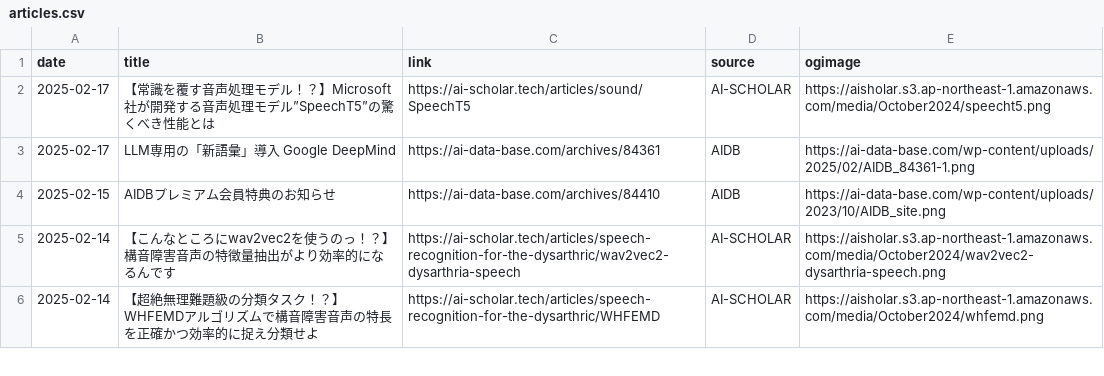
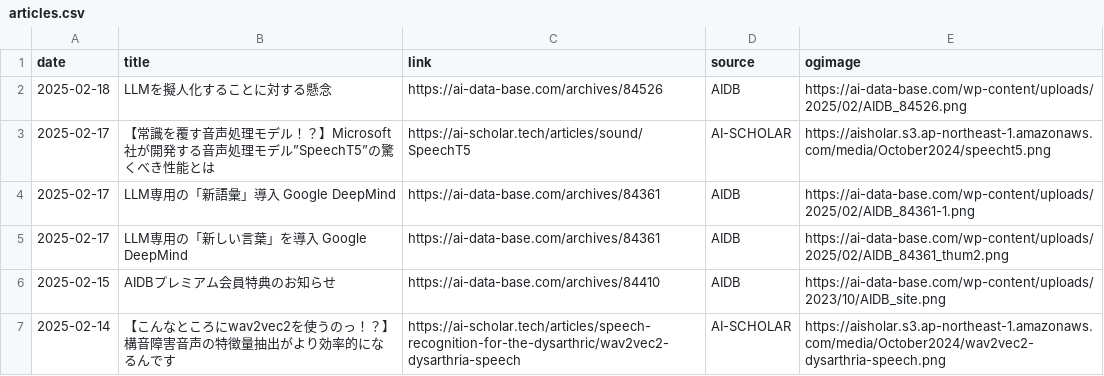
Before and after one commit to kdingn/news-page, a CSV file: src/assets/articles.csv, drawn as a sheet; only a part is shown; the shorter side is filled out with more unchanged rows; the diff names each change by its address in the sheet, - before the commit and + after, or states it on an @@ line.

```diff
--- a/src/assets/articles.csv
+++ b/src/assets/articles.csv
+row 2: 2025-02-18 | LLMを擬人化することに対する懸念 | https://ai-data-base.com/archives/84526 | AIDB | https://ai-data-base.com/wp-content/uploads/2025/02/AIDB_84526.png
+row 5: 2025-02-17 | LLM専用の「新しい言葉」を導入 Google DeepMind | https://ai-data-base.com/archives/84361 | AIDB | https://ai-data-base.com/wp-content/uploads/2025/02/AIDB_84361_thum2.png
```
